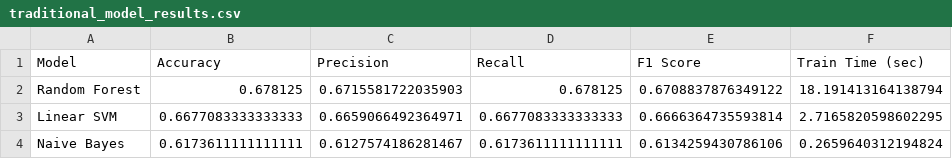
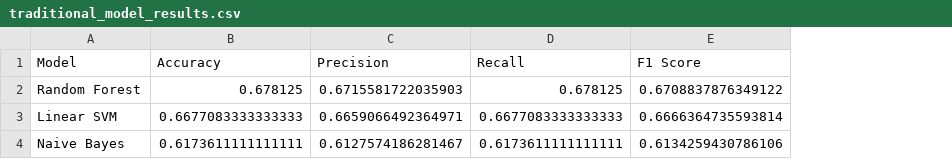
Before and after one commit to arjunkirubakaran/DataMining-Semantic-Miners, a CSV file: results/traditional_model_results.csv, drawn as a sheet; the diff names each change by its address in the sheet, - before the commit and + after, or states it on an @@ line.

```diff
--- a/results/traditional_model_results.csv
+++ b/results/traditional_model_results.csv
-column F (Train Time (sec)), rows 2-4: 18.191413164138794 | 2.7165820598602295 | 0.2659640312194824
```
Also changed, not shown: results/analysis/skill_to_salary_rules.csv, 5 other files.
